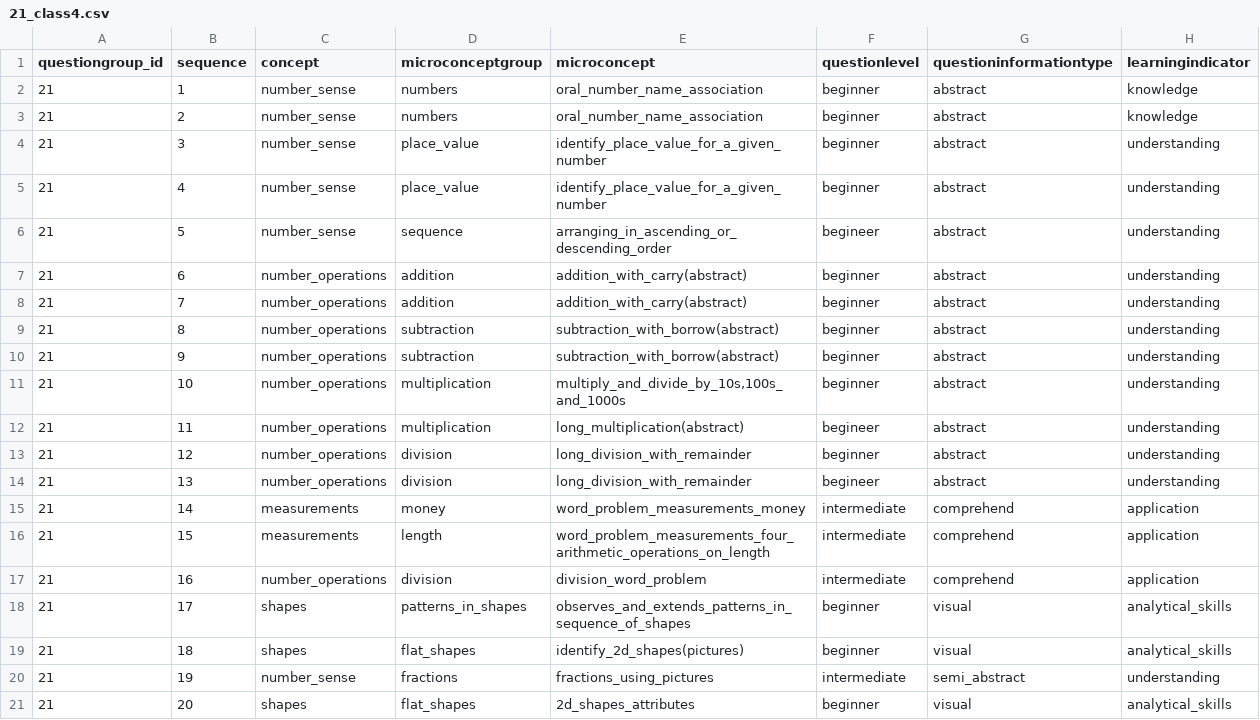
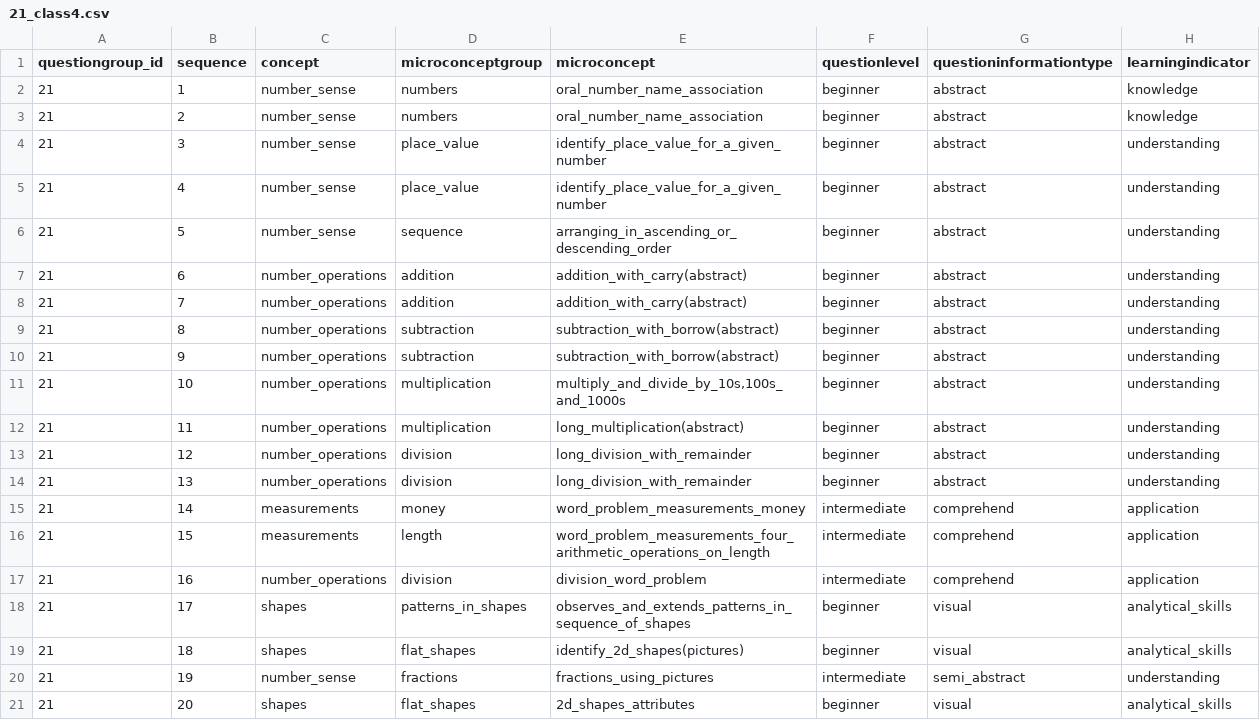
Before and after one commit to klpdotorg/ilp, a CSV file: apps/assessments/management/commands/csv/gpcontest_concepts/update_questiondetails/21_class4.csv, drawn as a sheet.

Commit message:
Updated the question levesl

```diff
--- a/apps/assessments/management/commands/csv/gpcontest_concepts/update_questiondetails/21_class4.csv
+++ b/apps/assessments/management/commands/csv/gpcontest_concepts/update_questiondetails/21_class4.csv
@@ -5,3 +5,3 @@ questiongroup_id|sequence|concept|microconceptgroup|microconcept|questionlevel|q
 21|4|number_sense|place_value|identify_place_value_for_a_given_number|beginner|abstract|understanding
-21|5|number_sense|sequence|arranging_in_ascending_or_descending_order|begineer|abstract|understanding
+21|5|number_sense|sequence|arranging_in_ascending_or_descending_order|beginner|abstract|understanding
 21|6|number_operations|addition|addition_with_carry(abstract)|beginner|abstract|understanding
@@ -11,5 +11,5 @@ questiongroup_id|sequence|concept|microconceptgroup|microconcept|questionlevel|q
 21|10|number_operations|multiplication|multiply_and_divide_by_10s,100s_and_1000s|beginner|abstract|understanding
-21|11|number_operations|multiplication|long_multiplication(abstract)|begineer|abstract|understanding
+21|11|number_operations|multiplication|long_multiplication(abstract)|beginner|abstract|understanding
 21|12|number_operations|division|long_division_with_remainder|beginner|abstract|understanding
-21|13|number_operations|division|long_division_with_remainder|begineer|abstract|understanding
+21|13|number_operations|division|long_division_with_remainder|beginner|abstract|understanding
 21|14|measurements|money|word_problem_measurements_money|intermediate|comprehend|application
```
